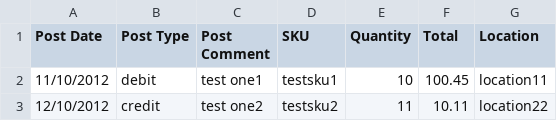
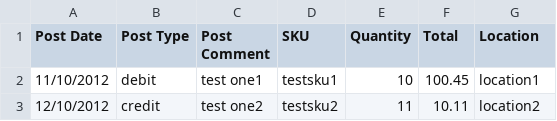
Before and after one commit to skuvault-integrations/teapplixAccess, a CSV file: src/TeapplixAccessTests/Files/upload.csv, drawn as a sheet.

```diff
--- a/src/TeapplixAccessTests/Files/upload.csv
+++ b/src/TeapplixAccessTests/Files/upload.csv
@@ -1,3 +1,3 @@
 "Post Date","Post Type","Post Comment",SKU,Quantity,Total,Location
-"11/10/2012","debit","test one1","testsku1","10","100.45","location11"
-"12/10/2012","credit","test one2","testsku2","11","10.11","location22"
+"11/10/2012","debit","test one1","testsku1","10","100.45","location1"
+"12/10/2012","credit","test one2","testsku2","11","10.11","location2"
```
Also changed, not shown: 2 other files.
